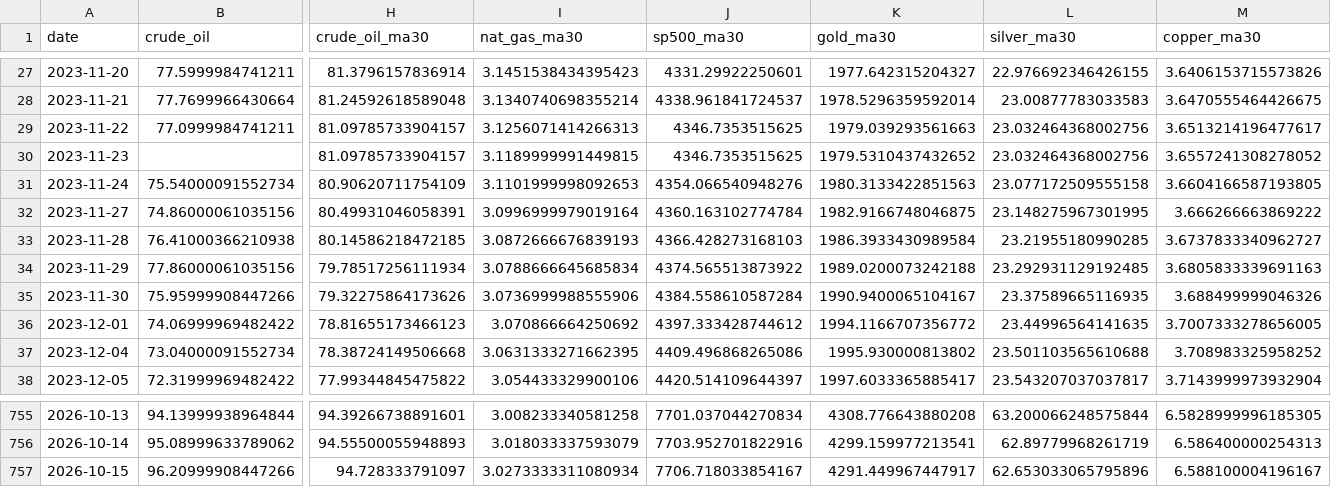
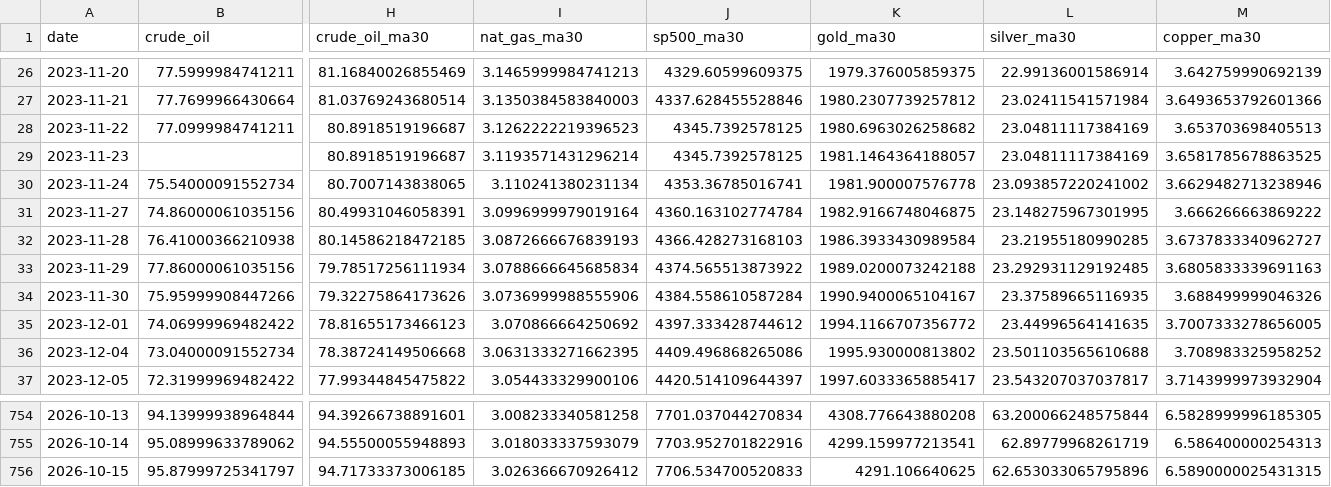
Before and after one commit to ela113arm-arch/macro-data-tracker, a CSV file: data/market_prices.csv, drawn as a sheet; only a part is shown, gaps mark what is left out; addresses are those after the commit; the diff covers the shown part only; the diff names each change by its address in the sheet, - before the commit and + after, or states it on an @@ line.

```diff
--- a/data/market_prices.csv
+++ b/data/market_prices.csv
-H26 (crude_oil_ma30): 81.3796157836914
+H26 (crude_oil_ma30): 81.16840026855469
-I26 (nat_gas_ma30): 3.1451538434395423
+I26 (nat_gas_ma30): 3.1465999984741213
-J26 (sp500_ma30): 4331.29922250601
+J26 (sp500_ma30): 4329.60599609375
-K26 (gold_ma30): 1977.642315204327
+K26 (gold_ma30): 1979.376005859375
-L26 (silver_ma30): 22.976692346426155
+L26 (silver_ma30): 22.99136001586914
-M26 (copper_ma30): 3.6406153715573826
+M26 (copper_ma30): 3.642759990692139
-H27 (crude_oil_ma30): 81.24592618589048
+H27 (crude_oil_ma30): 81.03769243680514
-I27 (nat_gas_ma30): 3.1340740698355214
+I27 (nat_gas_ma30): 3.1350384583840003
-J27 (sp500_ma30): 4338.961841724537
+J27 (sp500_ma30): 4337.628455528846
-K27 (gold_ma30): 1978.5296359592014
+K27 (gold_ma30): 1980.2307739257812
-L27 (silver_ma30): 23.00877783033583
+L27 (silver_ma30): 23.02411541571984
-M27 (copper_ma30): 3.6470555464426675
+M27 (copper_ma30): 3.6493653792601366
-H28:H29 (crude_oil_ma30): 81.09785733904157
+H28:H29 (crude_oil_ma30): 80.8918519196687
-I28 (nat_gas_ma30): 3.1256071414266313
+I28 (nat_gas_ma30): 3.1262222219396523
-J28:J29 (sp500_ma30): 4346.7353515625
+J28:J29 (sp500_ma30): 4345.7392578125
-K28 (gold_ma30): 1979.039293561663
+K28 (gold_ma30): 1980.6963026258682
-L28:L29 (silver_ma30): 23.032464368002756
+L28:L29 (silver_ma30): 23.04811117384169
-M28 (copper_ma30): 3.6513214196477617
+M28 (copper_ma30): 3.653703698405513
-I29 (nat_gas_ma30): 3.1189999991449815
+I29 (nat_gas_ma30): 3.1193571431296214
-K29 (gold_ma30): 1979.5310437432652
+K29 (gold_ma30): 1981.1464364188057
-M29 (copper_ma30): 3.6557241308278052
+M29 (copper_ma30): 3.6581785678863525
-H30 (crude_oil_ma30): 80.90620711754109
+H30 (crude_oil_ma30): 80.7007143838065
-I30 (nat_gas_ma30): 3.1101999998092653
+I30 (nat_gas_ma30): 3.110241380231134
-J30 (sp500_ma30): 4354.066540948276
+J30 (sp500_ma30): 4353.36785016741
-K30 (gold_ma30): 1980.3133422851563
+K30 (gold_ma30): 1981.900007576778
-L30 (silver_ma30): 23.077172509555158
+L30 (silver_ma30): 23.093857220241002
-M30 (copper_ma30): 3.6604166587193805
+M30 (copper_ma30): 3.6629482713238946
-B756 (crude_oil): 96.20999908447266
+B756 (crude_oil): 95.87999725341797
-H756 (crude_oil_ma30): 94.728333791097
+H756 (crude_oil_ma30): 94.71733373006185
-I756 (nat_gas_ma30): 3.0273333311080934
+I756 (nat_gas_ma30): 3.026366670926412
-J756 (sp500_ma30): 7706.718033854167
+J756 (sp500_ma30): 7706.534700520833
-K756 (gold_ma30): 4291.449967447917
+K756 (gold_ma30): 4291.106640625
-M756 (copper_ma30): 6.588100004196167
+M756 (copper_ma30): 6.5890000025431315
```
Also changed, not shown: 1 removed row and 147 edited cells elsewhere in this file, data/cftc_positioning.csv, data/commodities.csv, 16 other files.
